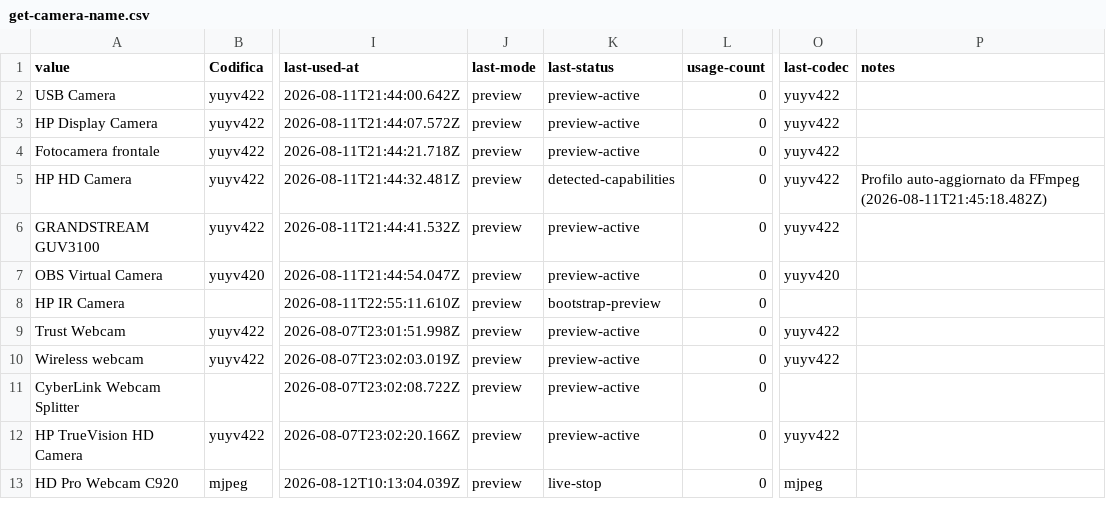
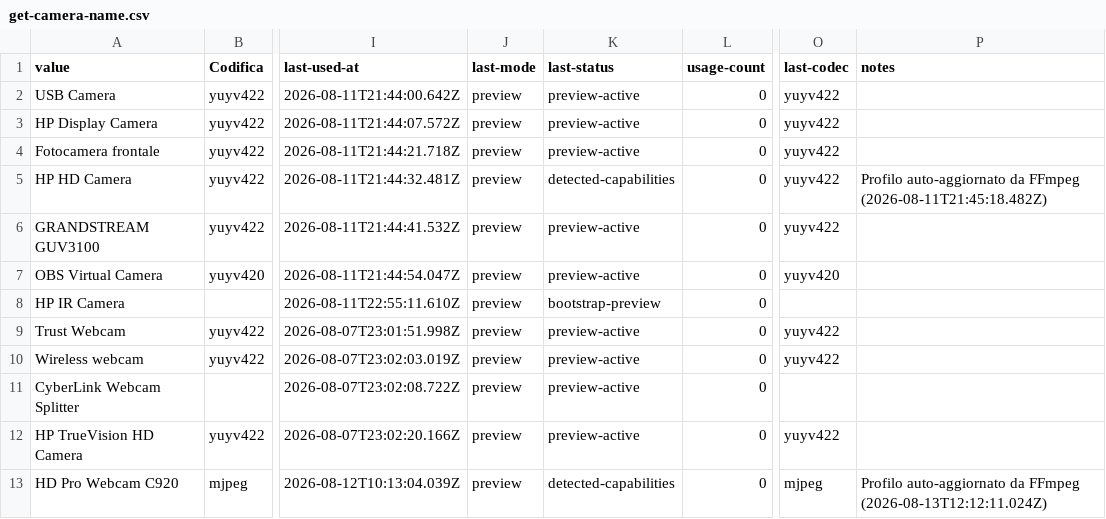
Before and after one commit to 2464200/VSC_Live_Server, a CSV file: Bordero/data/get-camera-name.csv, drawn as a sheet; only a part is shown, gaps mark what is left out; the diff names each change by its address in the sheet, - before the commit and + after, or states it on an @@ line.

```diff
--- a/Bordero/data/get-camera-name.csv
+++ b/Bordero/data/get-camera-name.csv
-K13 (last-status): live-stop
+K13 (last-status): detected-capabilities
-P13 (notes): (empty)
+P13 (notes): Profilo auto-aggiornato da FFmpeg (2026-08-13T12:12:11.024Z)
```
Also changed, not shown: Bordero/data/Accoda 8+12.csv, Bordero/data/brani.csv, 5 other files.
